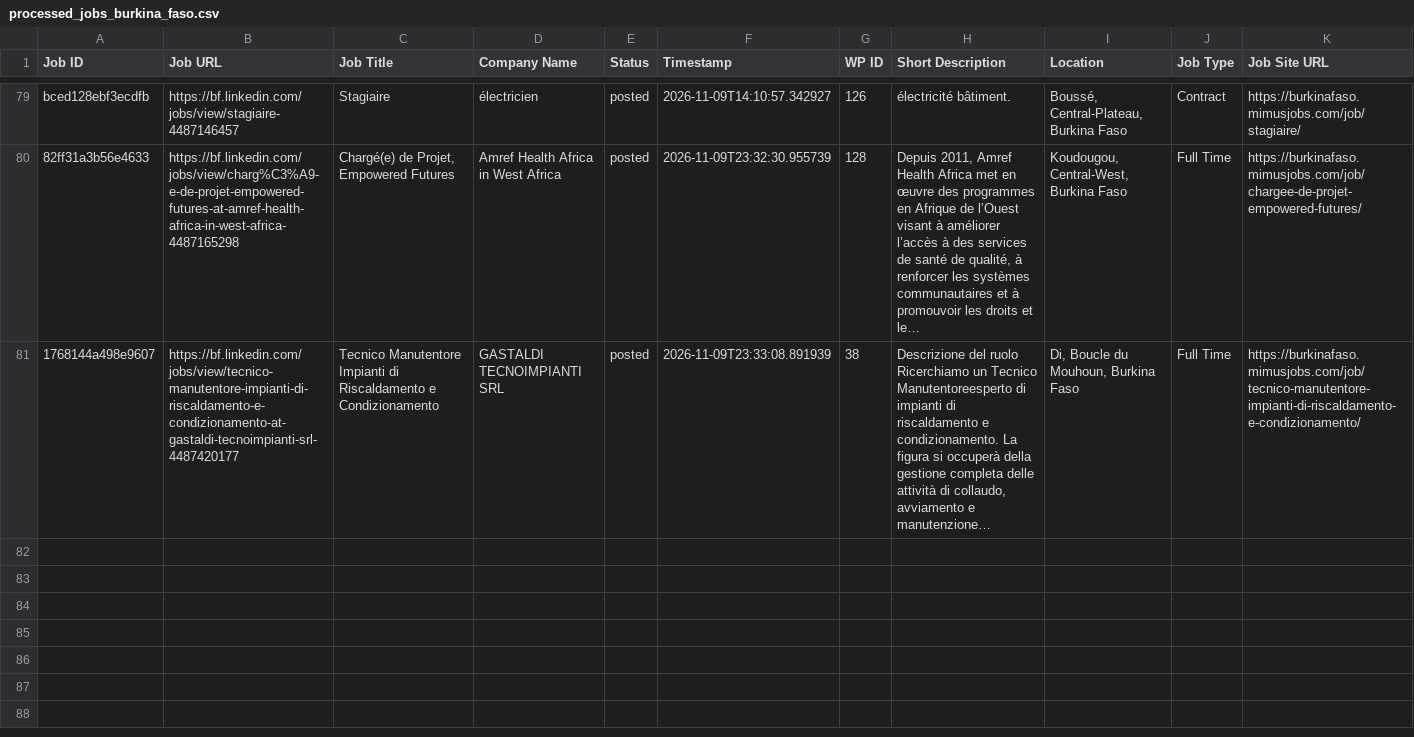
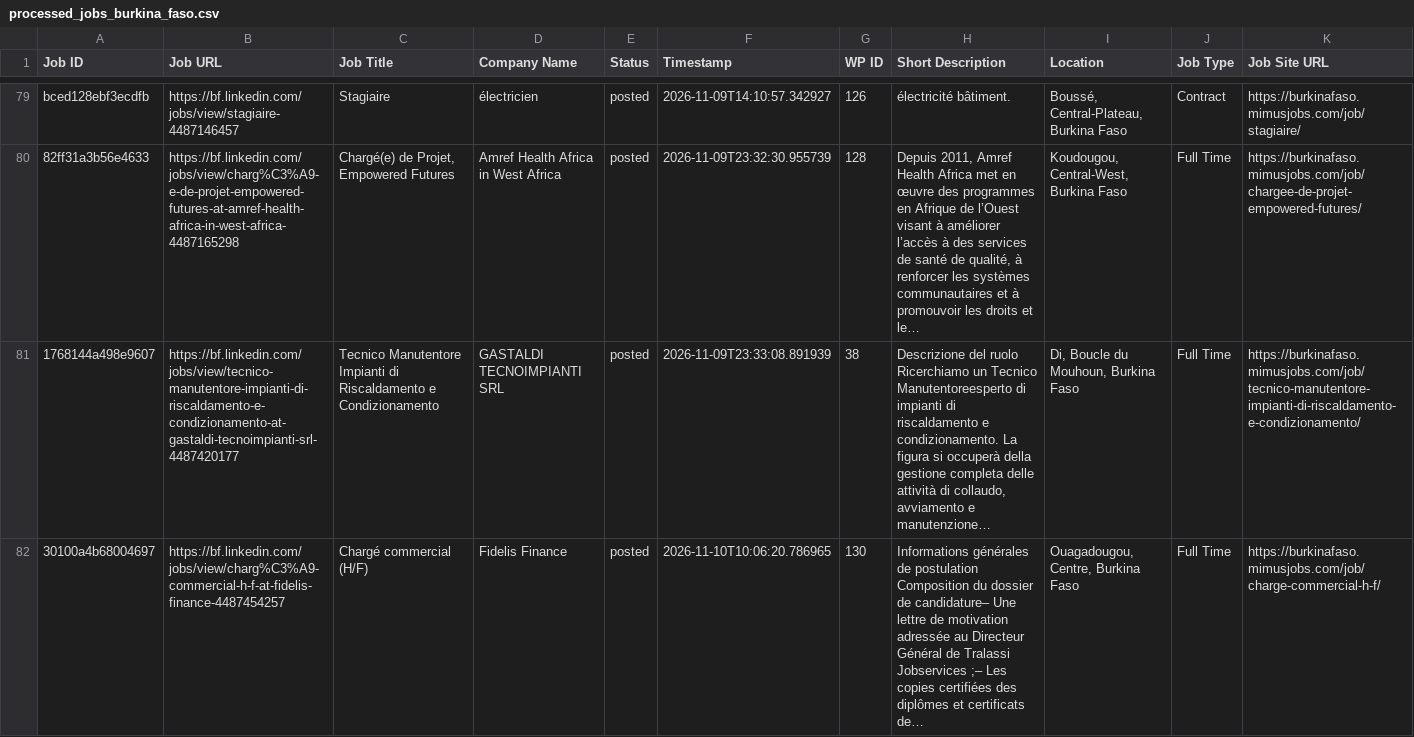
Before and after one commit to vindoky/bf, a CSV file: processed_jobs_burkina_faso.csv, drawn as a sheet; only a part is shown, gaps mark what is left out; the diff names each change by its address in the sheet, - before the commit and + after, or states it on an @@ line.

```diff
--- a/processed_jobs_burkina_faso.csv
+++ b/processed_jobs_burkina_faso.csv
+row 82: 30100a4b68004697 | https://bf.linkedin.com/jobs/view/charg%C3%A9-commercial-h-f-at-fidelis-finance-4487454257 | Chargé commercial (H/F) | Fidelis Finance | posted | 2026-11-10T10:06:20.786965 | 130 | Informations générales de postulation Composition du dossier de candidature– Une lettre de motivation adressée au Directeur Général de Tralassi Jobservices ;– Les copies certifiées des diplômes et certificats de… | Ouagadougou, Centre, Burkina Faso | Full Time | https://burkinafaso.mimusjobs.com/job/charge-commercial-h-f/
```
